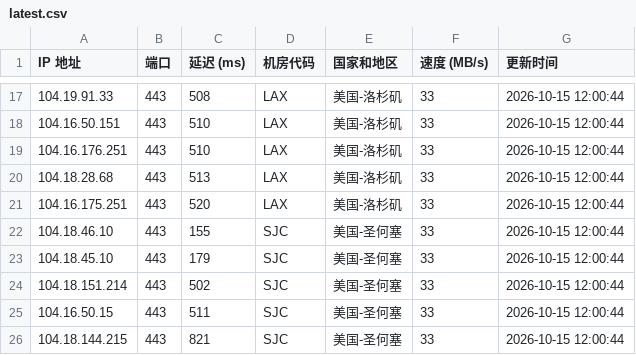
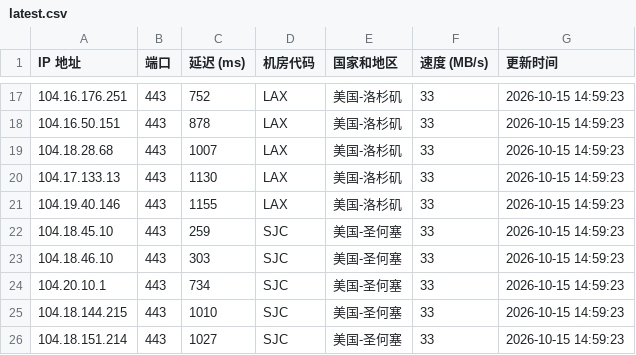
Before and after one commit to lizhiwei0608/router, a CSV file: latest.csv, drawn as a sheet; only a part is shown, gaps mark what is left out; the diff covers the shown part only.

```diff
--- a/latest.csv
+++ b/latest.csv
@@ -17,10 +17,10 @@ IP 地址,端口,延迟 (ms),机房代码,国家和地区,速度 (MB/s),更新
-104.19.91.33,443,508,LAX,美国-洛杉矶,33,2026-10-15 12:00:44
-104.16.50.151,443,510,LAX,美国-洛杉矶,33,2026-10-15 12:00:44
-104.16.176.251,443,510,LAX,美国-洛杉矶,33,2026-10-15 12:00:44
-104.18.28.68,443,513,LAX,美国-洛杉矶,33,2026-10-15 12:00:44
-104.16.175.251,443,520,LAX,美国-洛杉矶,33,2026-10-15 12:00:44
-104.18.46.10,443,155,SJC,美国-圣何塞,33,2026-10-15 12:00:44
-104.18.45.10,443,179,SJC,美国-圣何塞,33,2026-10-15 12:00:44
-104.18.151.214,443,502,SJC,美国-圣何塞,33,2026-10-15 12:00:44
-104.16.50.15,443,511,SJC,美国-圣何塞,33,2026-10-15 12:00:44
-104.18.144.215,443,821,SJC,美国-圣何塞,33,2026-10-15 12:00:44
+104.16.176.251,443,752,LAX,美国-洛杉矶,33,2026-10-15 14:59:23
+104.16.50.151,443,878,LAX,美国-洛杉矶,33,2026-10-15 14:59:23
+104.18.28.68,443,1007,LAX,美国-洛杉矶,33,2026-10-15 14:59:23
+104.17.133.13,443,1130,LAX,美国-洛杉矶,33,2026-10-15 14:59:23
+104.19.40.146,443,1155,LAX,美国-洛杉矶,33,2026-10-15 14:59:23
+104.18.45.10,443,259,SJC,美国-圣何塞,33,2026-10-15 14:59:23
+104.18.46.10,443,303,SJC,美国-圣何塞,33,2026-10-15 14:59:23
+104.20.10.1,443,734,SJC,美国-圣何塞,33,2026-10-15 14:59:23
+104.18.144.215,443,1010,SJC,美国-圣何塞,33,2026-10-15 14:59:23
+104.18.151.214,443,1027,SJC,美国-圣何塞,33,2026-10-15 14:59:23
```
Also changed, not shown: 5 added rows, 5 removed rows and 27 edited cells elsewhere in this file, 1 other file.
